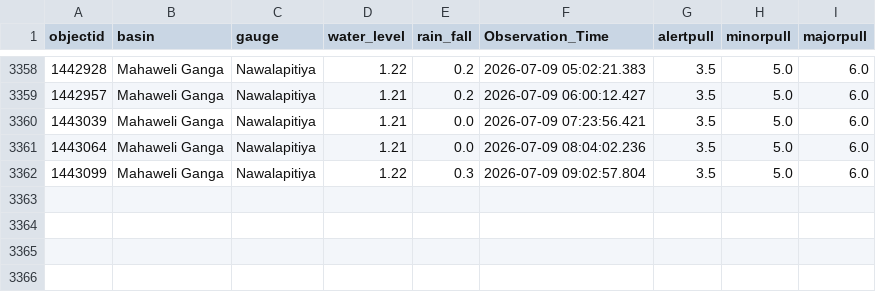
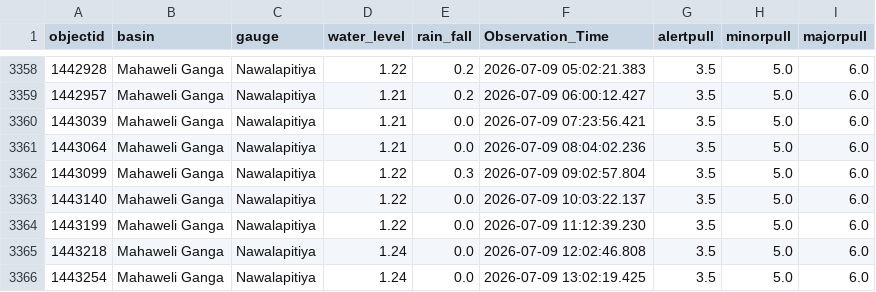
Before and after one commit to hhumal/Irrigation-Dept-Manual-River-Gauge-Readings, a CSV file: Station_Rainfall_CSVs/Nawalapitiya.csv, drawn as a sheet; only a part is shown, gaps mark what is left out; the diff names each change by its address in the sheet, - before the commit and + after, or states it on an @@ line.

```diff
--- a/Station_Rainfall_CSVs/Nawalapitiya.csv
+++ b/Station_Rainfall_CSVs/Nawalapitiya.csv
+row 3363: 1443140 | Mahaweli Ganga | Nawalapitiya | 1.22 | 0.0 | 2026-07-09 10:03:22.137 | 3.5 | 5.0 | 6.0
+row 3364: 1443199 | Mahaweli Ganga | Nawalapitiya | 1.22 | 0.0 | 2026-07-09 11:12:39.230 | 3.5 | 5.0 | 6.0
+row 3365: 1443218 | Mahaweli Ganga | Nawalapitiya | 1.24 | 0.0 | 2026-07-09 12:02:46.808 | 3.5 | 5.0 | 6.0
+row 3366: 1443254 | Mahaweli Ganga | Nawalapitiya | 1.24 | 0.0 | 2026-07-09 13:02:19.425 | 3.5 | 5.0 | 6.0
```
Also changed, not shown: Station_Rainfall_CSVs/Kalawellawa_(Millakanda).csv, Station_Rainfall_CSVs/Manampitiya.csv, 37 other files.
